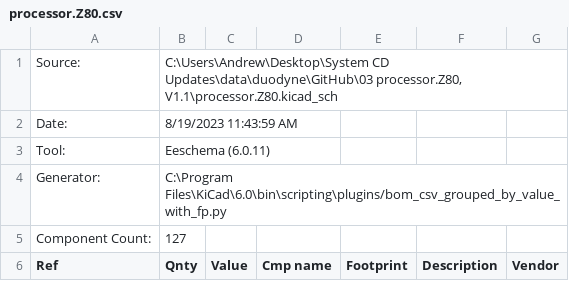
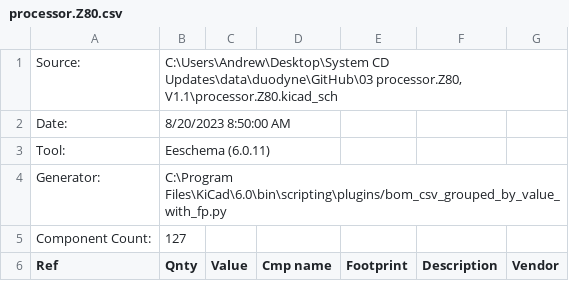
Before and after one commit to lynchaj/duodyne, a CSV file: 03 processor.Z80, V1.1/processor.Z80.csv, drawn as a sheet; only a part is shown.

```diff
--- a/03 processor.Z80, V1.1/processor.Z80.csv
+++ b/03 processor.Z80, V1.1/processor.Z80.csv
@@ -1,3 +1,3 @@
 "Source:","C:\Users\Andrew\Desktop\System CD Updates\data\duodyne\GitHub\03 processor.Z80, V1.1\processor.Z80.kicad_sch"
-"Date:","8/19/2023 11:43:59 AM"
+"Date:","8/20/2023 8:50:00 AM"
 "Tool:","Eeschema (6.0.11)"
```
Also changed, not shown: 04 memory.ROMRAM.8-bit, V1.1/memory.ROMRAM.csv, 23 other files.
